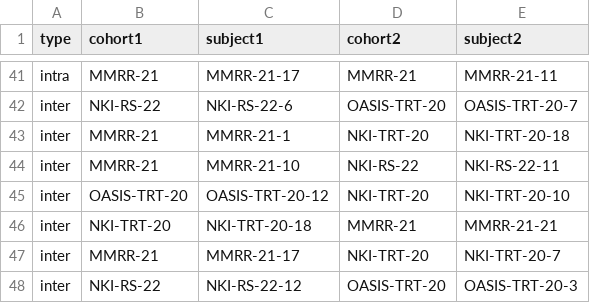
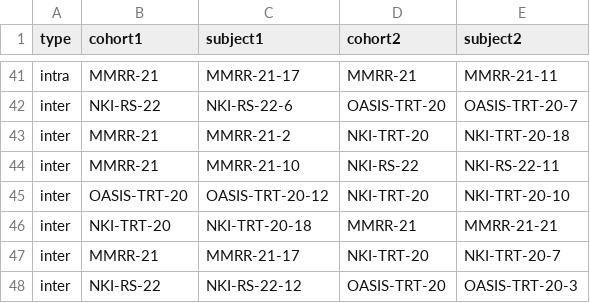
Before and after one commit to stnava/syntx, a CSV file: examples/pairs.csv, drawn as a sheet; only a part is shown, gaps mark what is left out.

Commit message:
docs(manuscript): update Mindboggle 90-pair benchmark results, Pair 41 fix, and rebuild manuscript PDF/HTML

```diff
--- a/examples/pairs.csv
+++ b/examples/pairs.csv
@@ -42,3 +42,3 @@ intra,MMRR-21,MMRR-21-17,MMRR-21,MMRR-21-11
 inter,NKI-RS-22,NKI-RS-22-6,OASIS-TRT-20,OASIS-TRT-20-7
-inter,MMRR-21,MMRR-21-1,NKI-TRT-20,NKI-TRT-20-18
+inter,MMRR-21,MMRR-21-2,NKI-TRT-20,NKI-TRT-20-18
 inter,MMRR-21,MMRR-21-10,NKI-RS-22,NKI-RS-22-11
```
Also changed, not shown: 5 other files.
